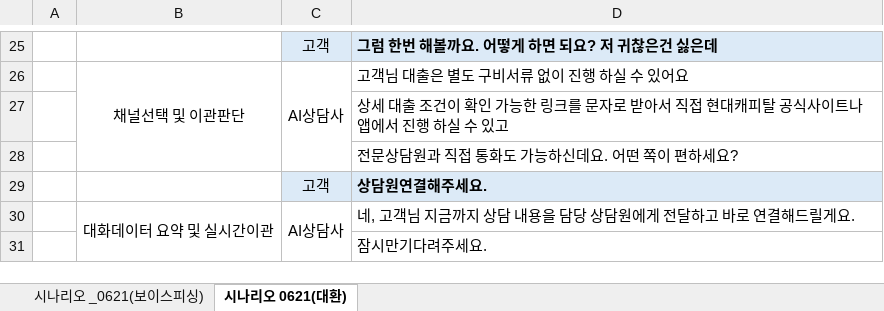
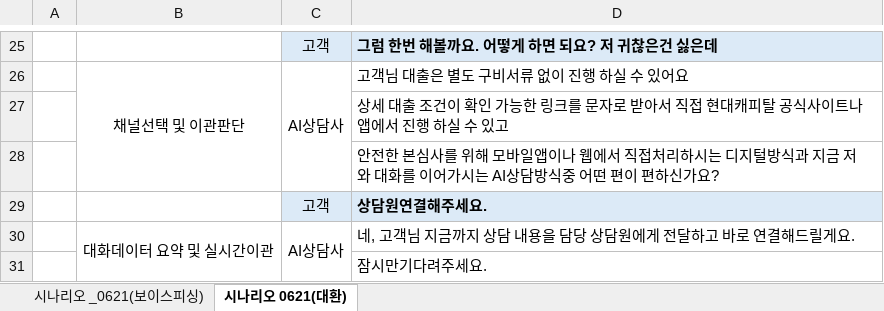
Before and after one commit to insideloan/hkthon, an Excel workbook: data/아웃바운드_스크립트_0621.xlsx, sheet 시나리오 0621(대환), drawn as a sheet; only a part is shown, gaps mark what is left out; values as stored, in another font and other column widths than the file's, no borders; the diff names each change by its address in the sheet, - before the commit and + after, or states it on an @@ line.

```diff
--- a/data/아웃바운드_스크립트_0621.xlsx (sheet 시나리오 0621(대환))
+++ b/data/아웃바운드_스크립트_0621.xlsx (sheet 시나리오 0621(대환))
-D28: 전문상담원과 직접 통화도 가능하신데요. 어떤 쪽이 편하세요?
+D28: 안전한 본심사를 위해 모바일앱이나 웹에서 직접처리하시는 디지털방식과 지금 저와 대화를 이어가시는 AI상담방식중 어떤 편이 편하신가요?
```
